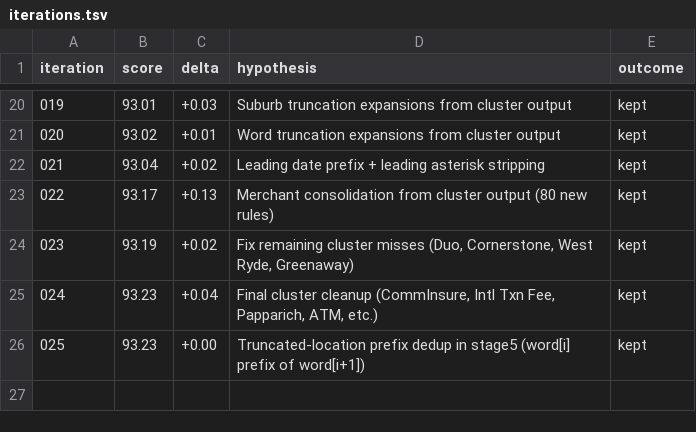
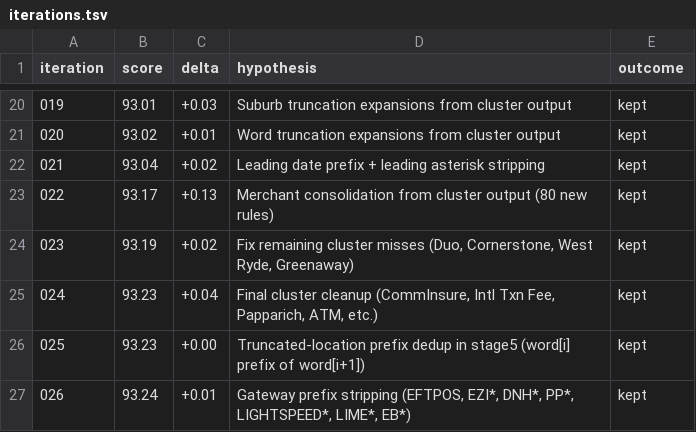
Before and after one commit to nelson/pocketsmith-rust-api, a TSV file: lab/iterations.tsv, drawn as a sheet; only a part is shown, gaps mark what is left out; the diff names each change by its address in the sheet, - before the commit and + after, or states it on an @@ line.

```diff
--- a/lab/iterations.tsv
+++ b/lab/iterations.tsv
+row 27: 026 | 93.24 | +0.01 | Gateway prefix stripping (EFTPOS, EZI*, DNH*, PP*, LIGHTSPEED*, LIME*, EB*) | kept
```
Also changed, not shown: 2 other files.
